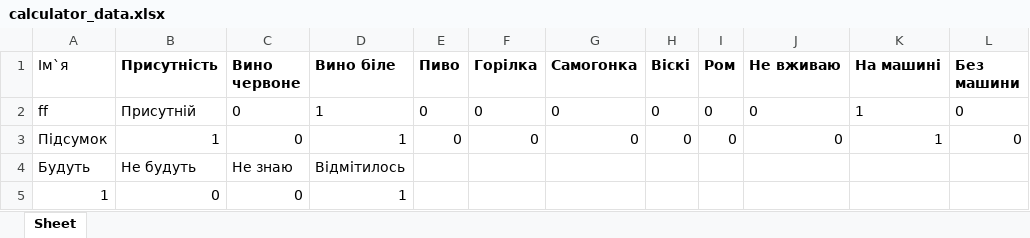
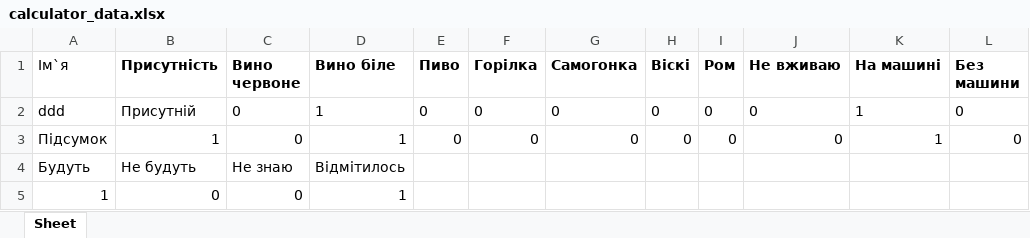
Before and after one commit to Bohdanaa/webwedding, an Excel workbook: calculator_data.xlsx, sheet Sheet, drawn as a sheet; values as stored, in another font and other column widths than the file's, no borders; the diff names each change by its address in the sheet, - before the commit and + after, or states it on an @@ line.

```diff
--- a/calculator_data.xlsx (sheet Sheet)
+++ b/calculator_data.xlsx (sheet Sheet)
-A2 (Ім`я): ff
+A2 (Ім`я): ddd
```
Also changed, not shown: data.xlsx, sorted_data.xlsx, 2 other files.
